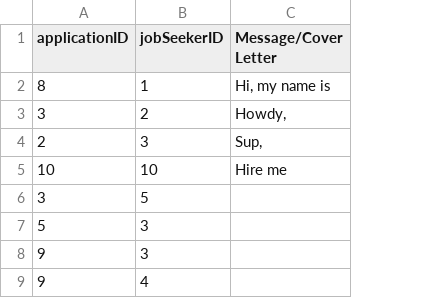
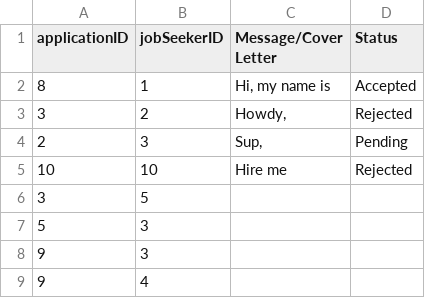
Before and after one commit to namyngu/JobSeekingSystem, a CSV file: Application.csv, drawn as a sheet; only a part is shown; the diff names each change by its address in the sheet, - before the commit and + after, or states it on an @@ line.

```diff
--- a/Application.csv
+++ b/Application.csv
+column D (Status), rows 2-5: Accepted | Rejected | Pending | Rejected
```
Also changed, not shown: 2 other files.
